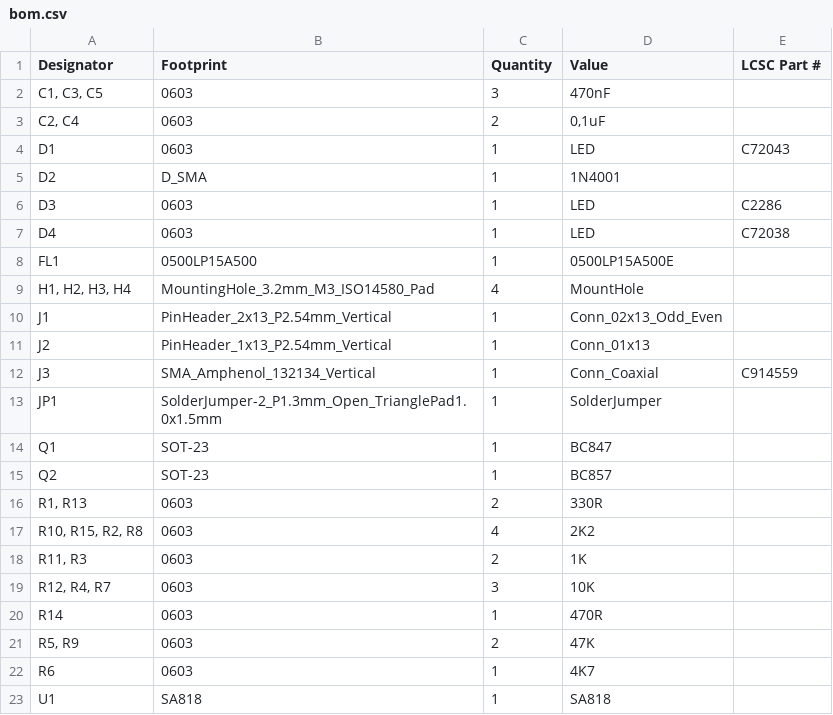
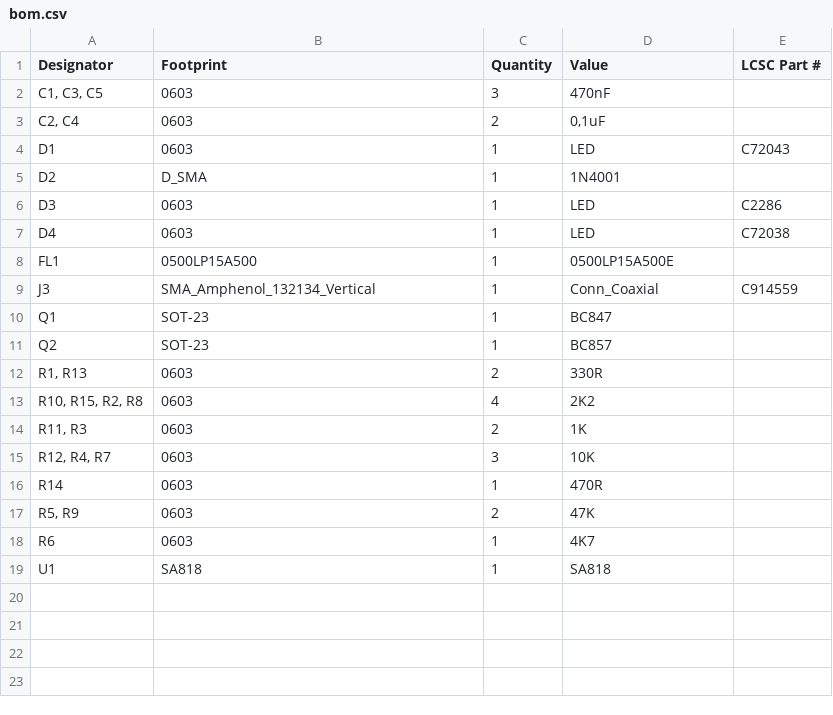
Before and after one commit to voltlog/VoltNode, a CSV file: production/jlcpcb/bom.csv, drawn as a sheet; the diff names each change by its address in the sheet, - before the commit and + after, or states it on an @@ line.

```diff
--- a/production/jlcpcb/bom.csv
+++ b/production/jlcpcb/bom.csv
-row 9: H1, H2, H3, H4 | MountingHole_3.2mm_M3_ISO14580_Pad | 4 | MountHole
-row 10: J1 | PinHeader_2x13_P2.54mm_Vertical | 1 | Conn_02x13_Odd_Even
-row 11: J2 | PinHeader_1x13_P2.54mm_Vertical | 1 | Conn_01x13
-row 13: JP1 | SolderJumper-2_P1.3mm_Open_TrianglePad1.0x1.5mm | 1 | SolderJumper
```
Also changed, not shown: production/jlcpcb/positions.csv, 4 other files.
